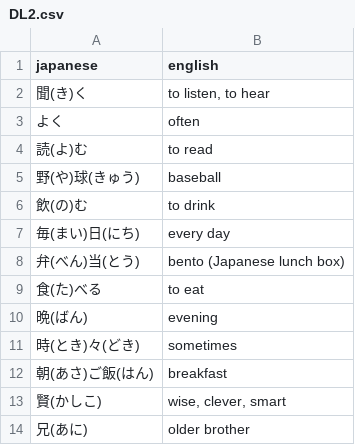
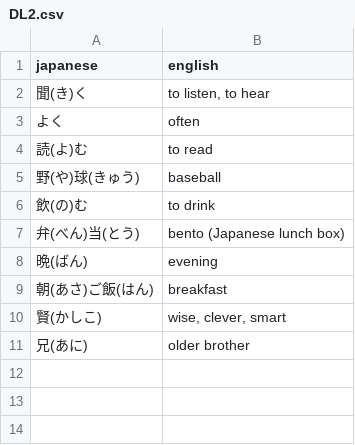
Before and after one commit to kshehata/japanese_vocab, a CSV file: DL2.csv, drawn as a sheet.

```diff
--- a/DL2.csv
+++ b/DL2.csv
@@ -6,7 +6,4 @@ japanese,english
 飲(の)む,to drink
-毎(まい)日(にち),every day
 弁(べん)当(とう),bento (Japanese lunch box)
-食(た)べる,to eat
 晩(ばん),evening
-時(とき)々(どき),sometimes
 朝(あさ)ご飯(はん),breakfast
```
Also changed, not shown: KMS1.csv, 1 other file.
